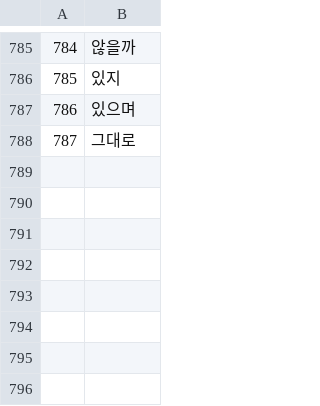
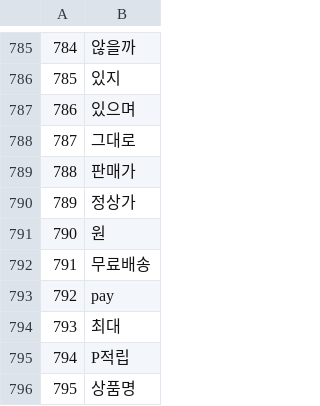
Before and after one commit to wooseok-code/shopping_category_classification_coupang, a CSV file: stopwords.csv, drawn as a sheet; only a part is shown, gaps mark what is left out; the diff names each change by its address in the sheet, - before the commit and + after, or states it on an @@ line.

Commit message:
fullData + fullModel

```diff
--- a/stopwords.csv
+++ b/stopwords.csv
+row 789: 788 | 판매가
+row 790: 789 | 정상가
+row 791: 790 | 원
+row 792: 791 | 무료배송
+row 793: 792 | pay
+row 794: 793 | 최대
+row 795: 794 | P적립
+row 796: 795 | 상품명
```
Also changed, not shown: 10 other files.
